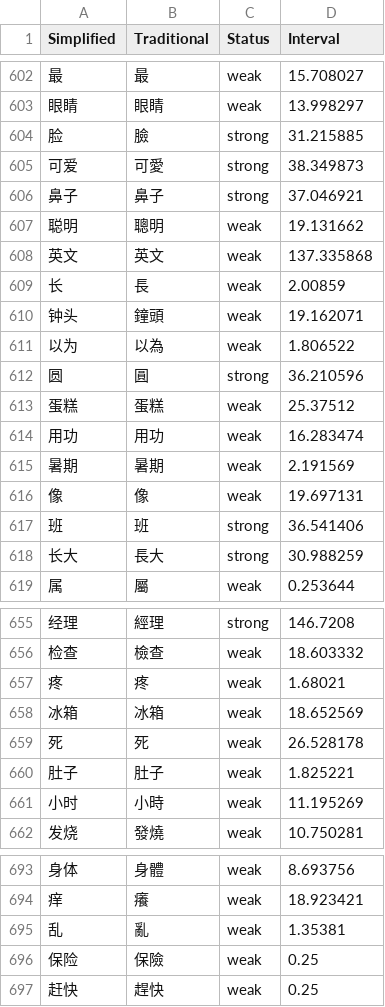
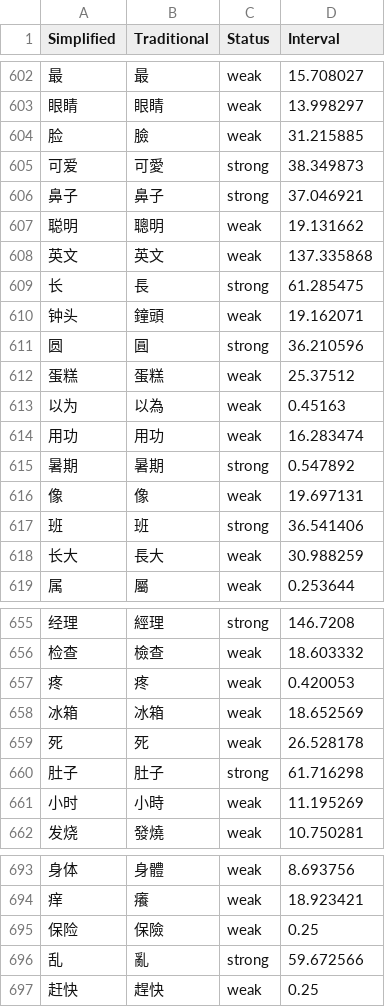
Before and after one commit to MattKleinsmith/chinese-audio-flashcards, a CSV file: site/data/user/hackchinese.csv, drawn as a sheet; only a part is shown, gaps mark what is left out; removed rows and columns are numbered as before the commit, all else as after; the diff covers the shown part only; the diff names each change by its address in the sheet, - before the commit and + after, or states it on an @@ line.

```diff
--- a/site/data/user/hackchinese.csv
+++ b/site/data/user/hackchinese.csv
-C604 (Status): strong
+C604 (Status): weak
-C609 (Status): weak
+C609 (Status): strong
-D609 (Interval): 2.00859
+D609 (Interval): 61.285475
-row 611: 以为 | 以為 | weak | 1.806522
+row 613: 以为 | 以為 | weak | 0.45163
-C615 (Status): weak
+C615 (Status): strong
-D615 (Interval): 2.191569
+D615 (Interval): 0.547892
-C618 (Status): strong
+C618 (Status): weak
-D657 (Interval): 1.68021
+D657 (Interval): 0.420053
-C660 (Status): weak
+C660 (Status): strong
-D660 (Interval): 1.825221
+D660 (Interval): 61.716298
-row 695: 乱 | 亂 | weak | 1.35381
+row 696: 乱 | 亂 | strong | 59.672566
```
Also changed, not shown: 12 edited cells elsewhere in this file, 2 other files.
